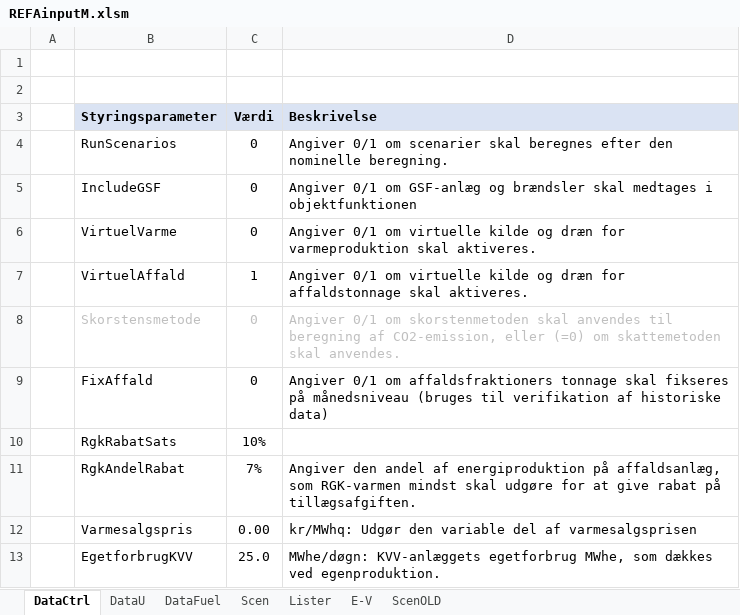
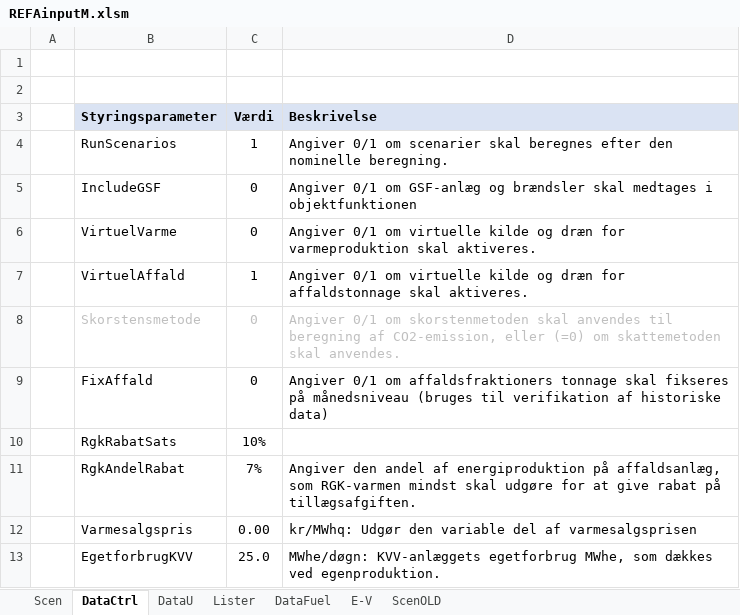
Before and after one commit to AddedValues/REFA_Affald, an Excel workbook: GAMS/REFAinputM.xlsm, sheet DataCtrl, drawn as a sheet; values as stored, in another font and other column widths than the file's, no borders; conditional formats not drawn; the diff names each change by its address in the sheet, - before the commit and + after, or states it on an @@ line.

Commit message:
Major rewrite af scenarie-indlæsning + ...
DataFuel gjort dynamisk internt, FuelBounds optræder kun ifm. indlæsning

```diff
--- a/GAMS/REFAinputM.xlsm (sheet DataCtrl)
+++ b/GAMS/REFAinputM.xlsm (sheet DataCtrl)
@@ sheet tab order changed: Scen | DataCtrl | DataU | Lister | DataFuel | E-V | ScenOLD @@
-C4 (Værdi): 0
+C4 (Værdi): 1
```
Also changed, not shown: sheet Scen, sheet DataFuel, sheet DataU, sheet Lister, hidden cells, GAMS/REFAoutput.xlsm, GAMS/REFAscens.xlsm, 7 other files.
